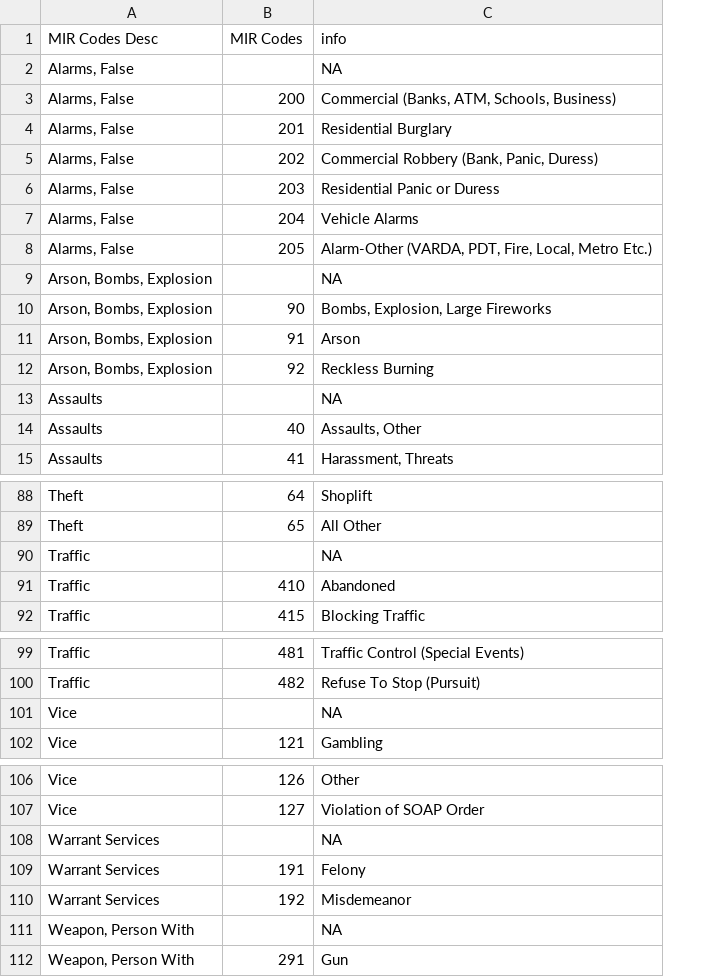
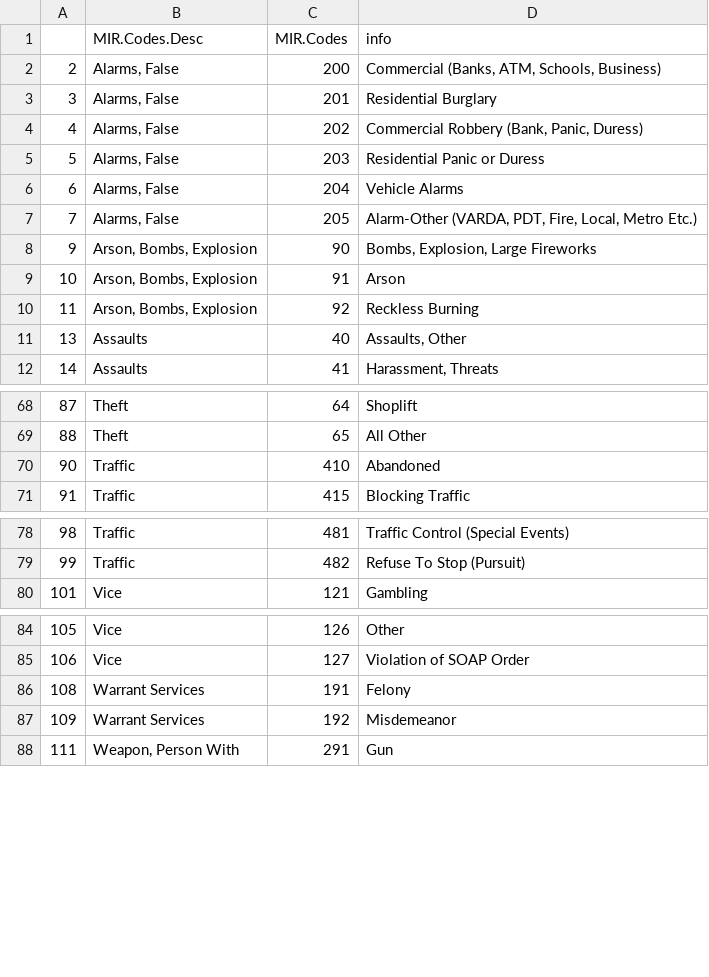
Before and after one commit to JasonHJiang/911_Call_for_Services_Case_Study, a CSV file: seattle_code.csv, drawn as a sheet; only a part is shown, gaps mark what is left out; removed rows and columns are numbered as before the commit, all else as after; the diff covers the shown part only; the diff names each change by its address in the sheet, - before the commit and + after, or states it on an @@ line.

```diff
--- a/seattle_code.csv
+++ b/seattle_code.csv
+column A, rows 2-12: 2 | 3 | 4 | 5 | 6 | 7 | 9 | 10 | 11 | 13 | 14; rows 68-71: 87 | 88 | 90 | 91; rows 78-80: 98 | 99 | 101; rows 84-88: 105 | 106 | 108 | 109 | 111
-B1: MIR Codes Desc
+B1: MIR.Codes.Desc
-C1: MIR Codes
+C1: MIR.Codes
-row 2: Alarms, False |  | NA
-row 9: Arson, Bombs, Explosion |  | NA
-row 13: Assaults |  | NA
-row 90: Traffic |  | NA
-row 101: Vice |  | NA
-row 108: Warrant Services |  | NA
-row 111: Weapon, Person With |  | NA
```
Also changed, not shown: 17 removed rows elsewhere in this file.
